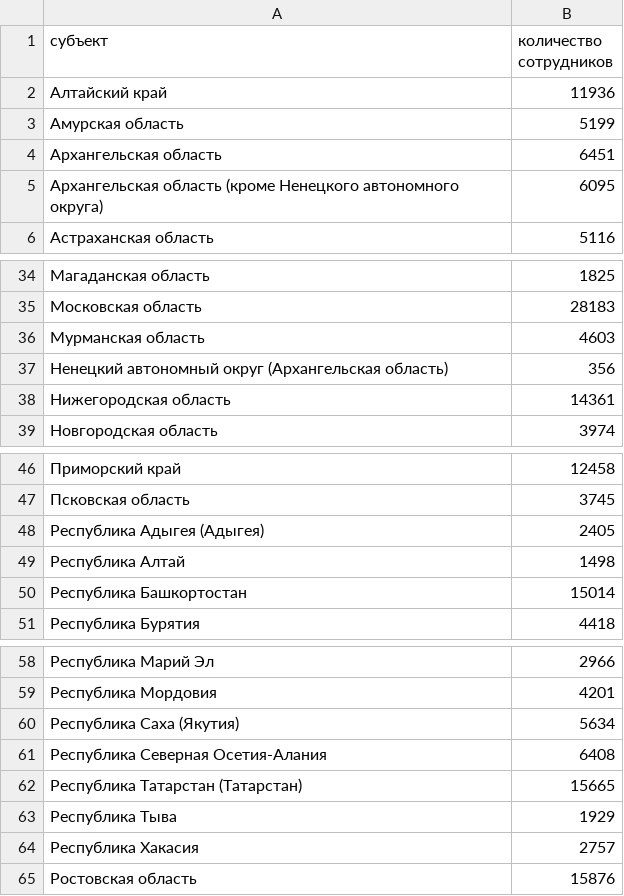
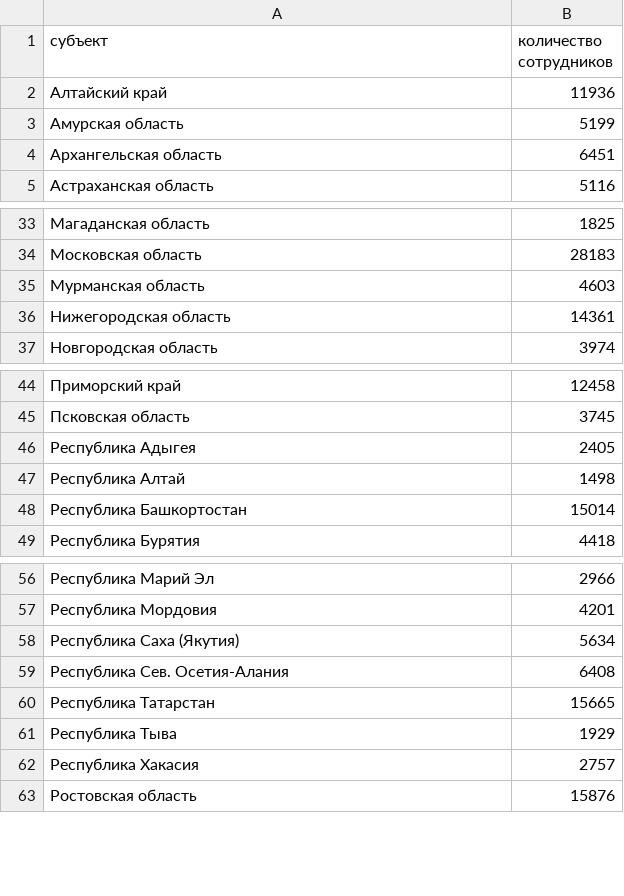
Before and after one commit to vl-git/opend, a CSV file: численность сотрудников мвд.csv, drawn as a sheet; only a part is shown, gaps mark what is left out; the diff covers the shown part only.

```diff
--- a/численность сотрудников мвд.csv
+++ b/численность сотрудников мвд.csv
@@ -4,3 +4,2 @@
 Архангельская область,6451
-Архангельская область (кроме Ненецкого автономного округа),6095
 Астраханская область,5116
@@ -36,3 +35,2 @@
 Мурманская область,4603
-Ненецкий автономный округ (Архангельская область),356
 Нижегородская область,14361
@@ -47,3 +45,3 @@
 Псковская область,3745
-Республика Адыгея (Адыгея),2405
+Республика Адыгея,2405
 Республика Алтай,1498
@@ -60,4 +58,4 @@
 Республика Саха (Якутия),5634
-Республика Северная Осетия-Алания,6408
-Республика Татарстан (Татарстан),15665
+Республика Сев. Осетия-Алания,6408
+Республика Татарстан,15665
 Республика Тыва,1929
```
Also changed, not shown: 1 removed row and 11 edited cells elsewhere in this file, 4 other files.
